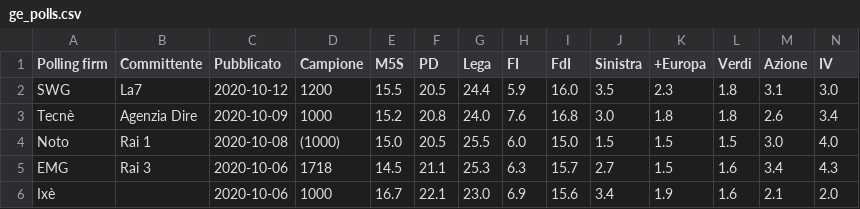
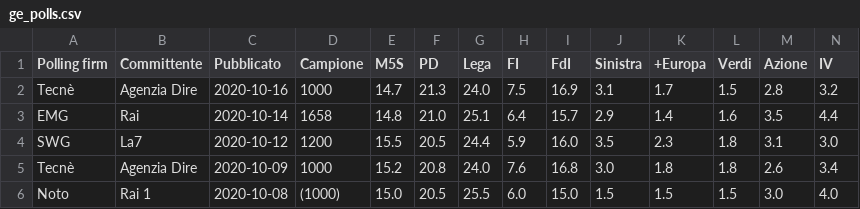
Before and after one commit to gdilella/gdilella.github.io, a CSV file: _data/ge_polls.csv, drawn as a sheet; only a part is shown; the shorter side is filled out with more unchanged rows; rows hold the shown columns only; the diff names each change by its address in the sheet, - before the commit and + after, or states it on an @@ line.

```diff
--- a/_data/ge_polls.csv
+++ b/_data/ge_polls.csv
+row 2: Tecnè | Agenzia Dire | 2020-10-16 | 1000 | 14.7 | 21.3 | 24.0 | 7.5 | 16.9 | 3.1 | 1.7 | 1.5 | 2.8 | 3.2
+row 3: EMG | Rai | 2020-10-14 | 1658 | 14.8 | 21.0 | 25.1 | 6.4 | 15.7 | 2.9 | 1.4 | 1.6 | 3.5 | 4.4
```
Also changed, not shown: _data/ge_trendlines.csv.
